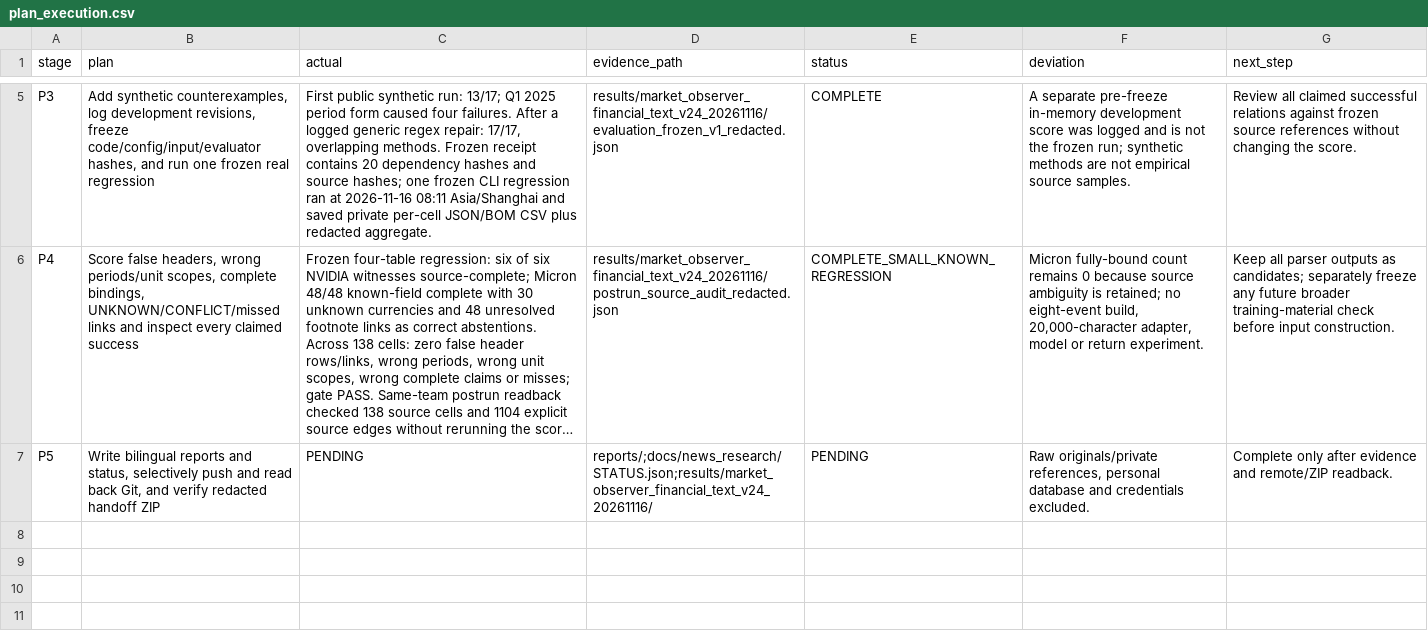
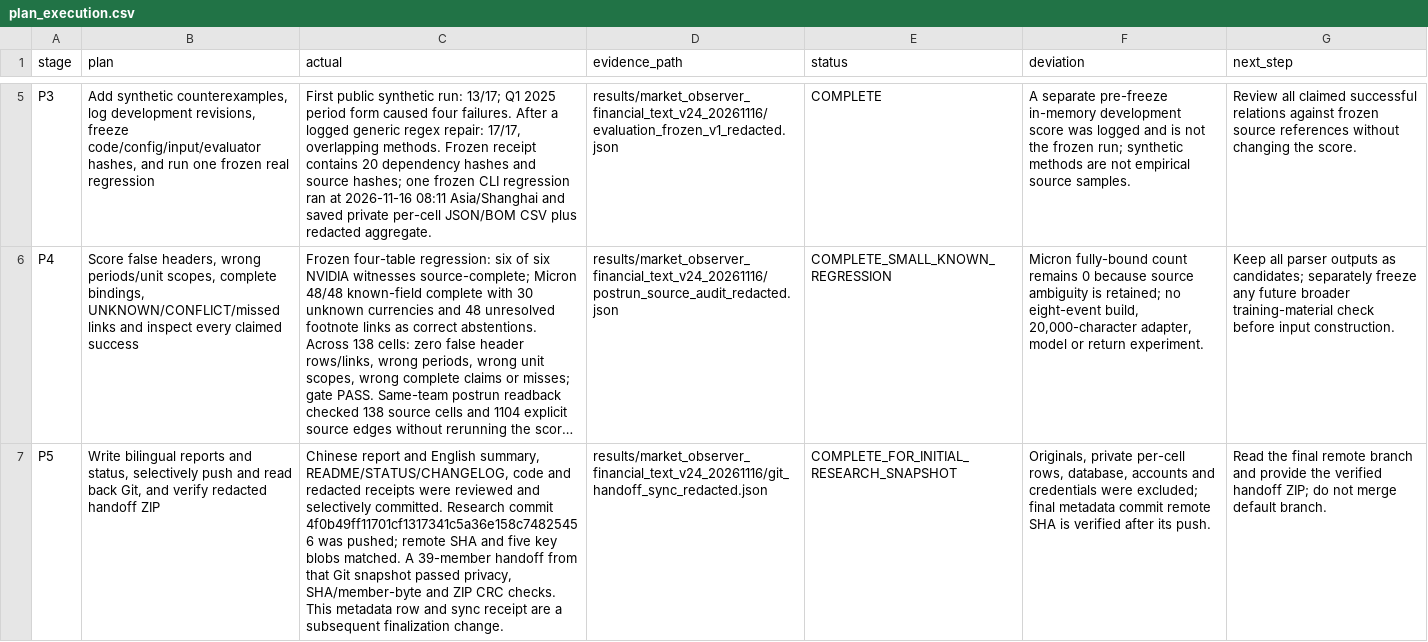
Before and after one commit to wuzhuheng007-spec/financial-text-embedding-stability, a CSV file: results/market_observer_financial_text_v24_20261116/plan_execution.csv, drawn as a sheet; only a part is shown, gaps mark what is left out; long unchanged cells end in …; the diff names each change by its address in the sheet, - before the commit and + after, or states it on an @@ line.

Commit message:
Record verified v2.4 sync and handoff status

```diff
--- a/results/market_observer_financial_text_v24_20261116/plan_execution.csv
+++ b/results/market_observer_financial_text_v24_20261116/plan_execution.csv
-C7 (actual): PENDING
+C7 (actual): Chinese report and English summary, README/STATUS/CHANGELOG, code and redacted receipts were reviewed and selectively committed. Research commit 4f0b49ff11701cf1317341c5a36e158c74825456 was pushed; remote SHA and five key blobs matched. A 39-member handoff from that Git snapshot passed privacy, SHA/member-byte and ZIP CRC checks. This metadata row and sync receipt are a subsequent finalization change.
-D7 (evidence_path): reports/;docs/news_research/STATUS.json;results/market_observer_financial_text_v24_20261116/
+D7 (evidence_path): results/market_observer_financial_text_v24_20261116/git_handoff_sync_redacted.json
-E7 (status): PENDING
+E7 (status): COMPLETE_FOR_INITIAL_RESEARCH_SNAPSHOT
-F7 (deviation): Raw originals/private references, personal database and credentials excluded.
+F7 (deviation): Originals, private per-cell rows, database, accounts and credentials were excluded; final metadata commit remote SHA is verified after its push.
-G7 (next_step): Complete only after evidence and remote/ZIP readback.
+G7 (next_step): Read the final remote branch and provide the verified handoff ZIP; do not merge default branch.
```
Also changed, not shown: 5 other files.
